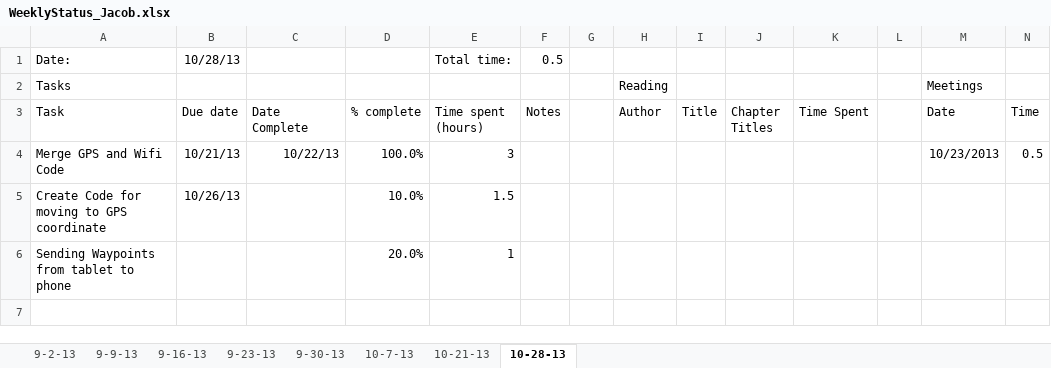
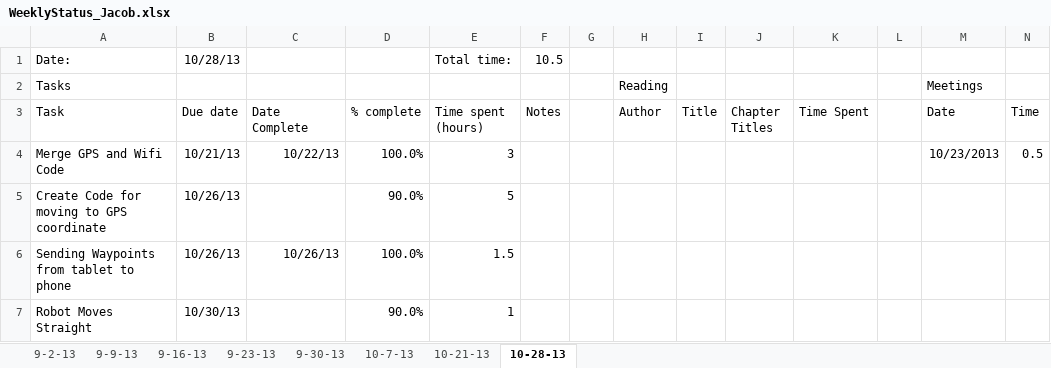
Before and after one commit to jad19925/EmbeddedSystems, an Excel workbook: Documentation/WeeklyStatus_Jacob.xlsx, sheet 10-28-13, drawn as a sheet; values as stored, in another font and other column widths than the file's, no borders; the diff names each change by its address in the sheet, - before the commit and + after, or states it on an @@ line.

Commit message:
Update 2 way server to use wifi based positioning and my weekly schedule

```diff
--- a/Documentation/WeeklyStatus_Jacob.xlsx (sheet 10-28-13)
+++ b/Documentation/WeeklyStatus_Jacob.xlsx (sheet 10-28-13)
-F1 (Notes): 0.5
+F1 (Notes): 10.5
-D5 (% complete): 10.0%
+D5 (% complete): 90.0%
-E5 (Time spent (hours)): 1.5
+E5 (Time spent (hours)): 5
-B6 (Due date): (empty)
+B6 (Due date): 10/26/13
-C6 (Date Complete): (empty)
+C6 (Date Complete): 10/26/13
-D6 (% complete): 20.0%
+D6 (% complete): 100.0%
-E6 (Time spent (hours)): 1
+E6 (Time spent (hours)): 1.5
+row 7: Robot Moves Straight | 10/30/13 |  | 90.0% | 1
```
Also changed, not shown: 8 other files.
